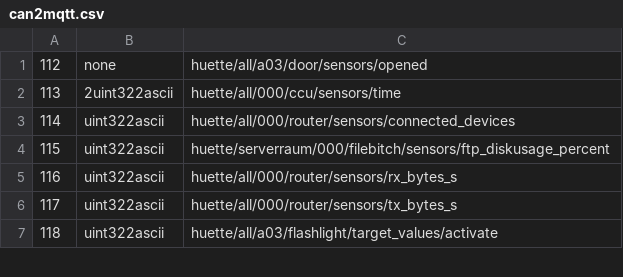
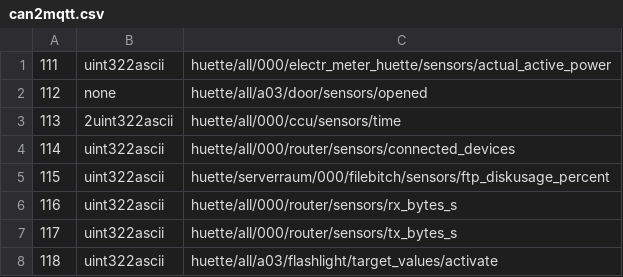
Before and after one commit to c3re/can2mqtt.csv, a CSV file: can2mqtt.csv, drawn as a sheet; only a part is shown.

Commit message:
id 111 readded
jo wieder hinzugefücht nech

```diff
--- a/can2mqtt.csv
+++ b/can2mqtt.csv
@@ -1 +1,2 @@
+111,uint322ascii,huette/all/000/electr_meter_huette/sensors/actual_active_power
 112,none,huette/all/a03/door/sensors/opened
```
